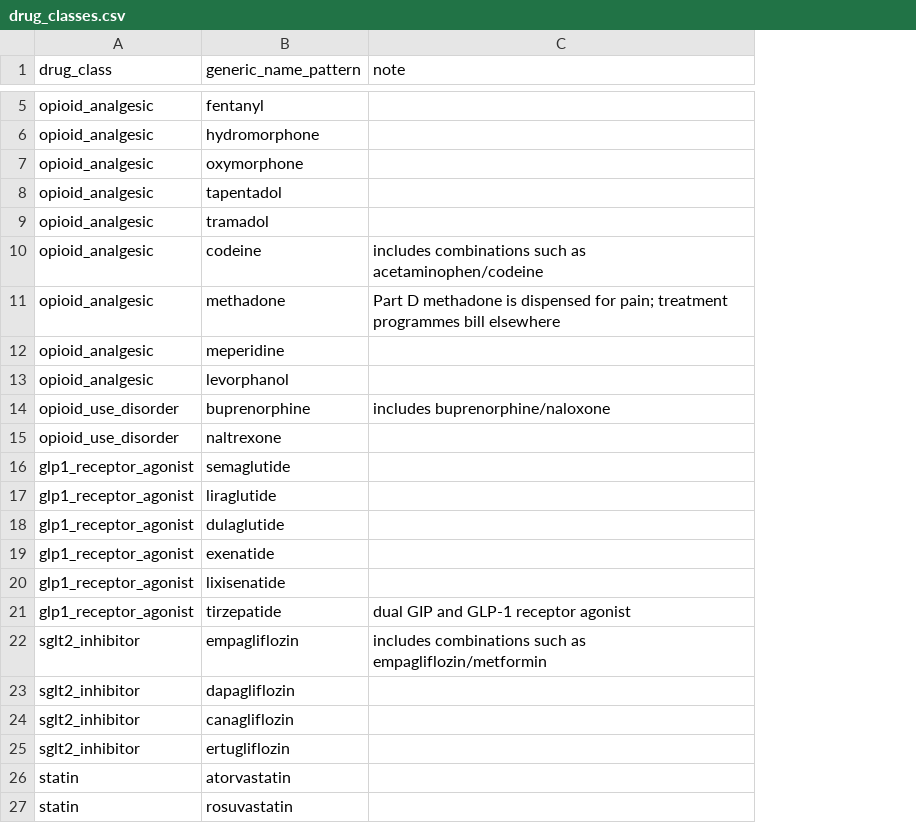
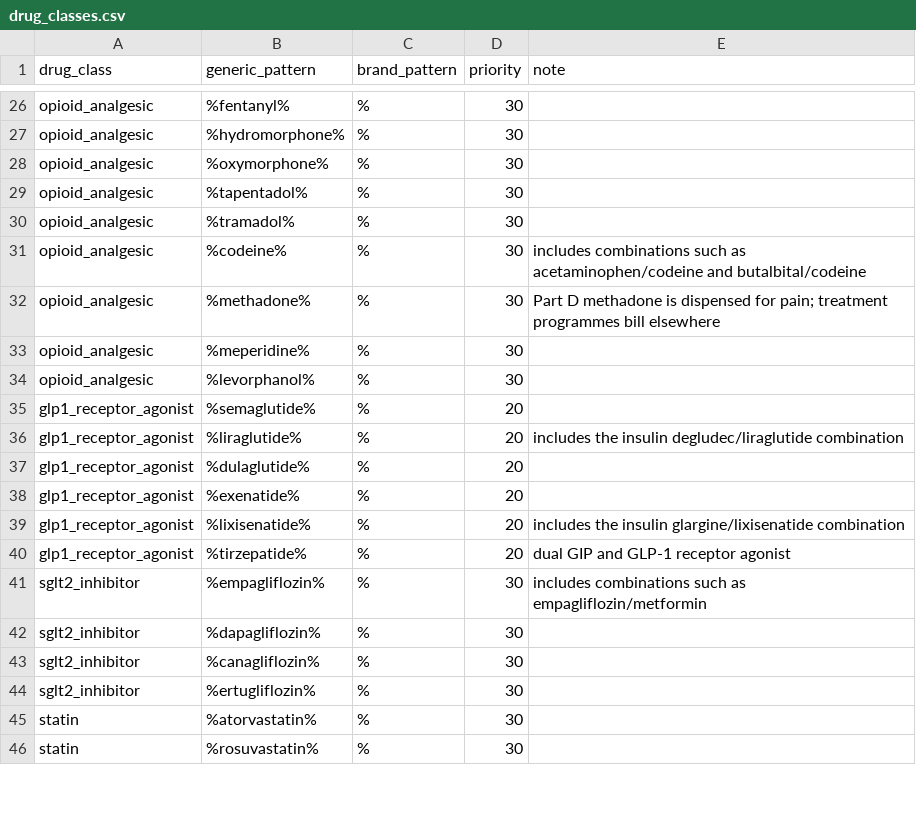
Before and after one commit to Tajaddin/medicare-rx-analytics, a CSV file: dbt/seeds/drug_classes.csv, drawn as a sheet; only a part is shown, gaps mark what is left out; removed rows and columns are numbered as before the commit, all else as after; the diff covers the shown part only; the diff names each change by its address in the sheet, - before the commit and + after, or states it on an @@ line.

Commit message:
Drug classes per product from ordered, reviewed rules: apomorphine is not an opioid, syringes are not insulin, Butrans is not OUD treatment; pinned edge cases; ADR 0004 (#15)

```diff
--- a/dbt/seeds/drug_classes.csv
+++ b/dbt/seeds/drug_classes.csv
-column B (generic_name_pattern), rows 5-13: fentanyl | hydromorphone | oxymorphone | tapentadol | tramadol | codeine | methadone | meperidine | levorphanol; rows 15-18: naltrexone | semaglutide | liraglutide | dulaglutide; rows 21-27: tirzepatide | empagliflozin | dapagliflozin | canagliflozin | ertugliflozin | atorvastatin | rosuvastatin
+column B (generic_pattern), rows 26-35: %fentanyl% | %hydromorphone% | %oxymorphone% | %tapentadol% | %tramadol% | %codeine% | %methadone% | %meperidine% | %levorphanol% | %semaglutide%; rows 37-46: %dulaglutide% | %exenatide% | %lixisenatide% | %tirzepatide% | %empagliflozin% | %dapagliflozin% | %canagliflozin% | %ertugliflozin% | %atorvastatin% | %rosuvastatin%
+column C (brand_pattern), rows 26-35: all %; rows 37-46: all %
+column D (priority), rows 26-35: 30 | 30 | 30 | 30 | 30 | 30 | 30 | 30 | 30 | 20; rows 37-46: 20 | 20 | 20 | 20 | 30 | 30 | 30 | 30 | 30 | 30
-E31 (note): …as acetaminophen/codeine
+E31 (note): …as acetaminophen/codeine and butalbital/codeine
-row 14: opioid_use_disorder | buprenorphine | includes buprenorphine/naloxone
-A35 (drug_class): opioid_use_disorder
+A35 (drug_class): glp1_receptor_agonist
+row 36: glp1_receptor_agonist | %liraglutide% | % | 20 | includes the insulin degludec/liraglutide combination
-E39 (note): (empty)
+E39 (note): includes the insulin glargine/lixisenatide combination
-row 19: glp1_receptor_agonist | exenatide
-row 20: glp1_receptor_agonist | lixisenatide
```
Also changed, not shown: 21 added rows and 1 edited cell elsewhere in this file, 9 other files.
